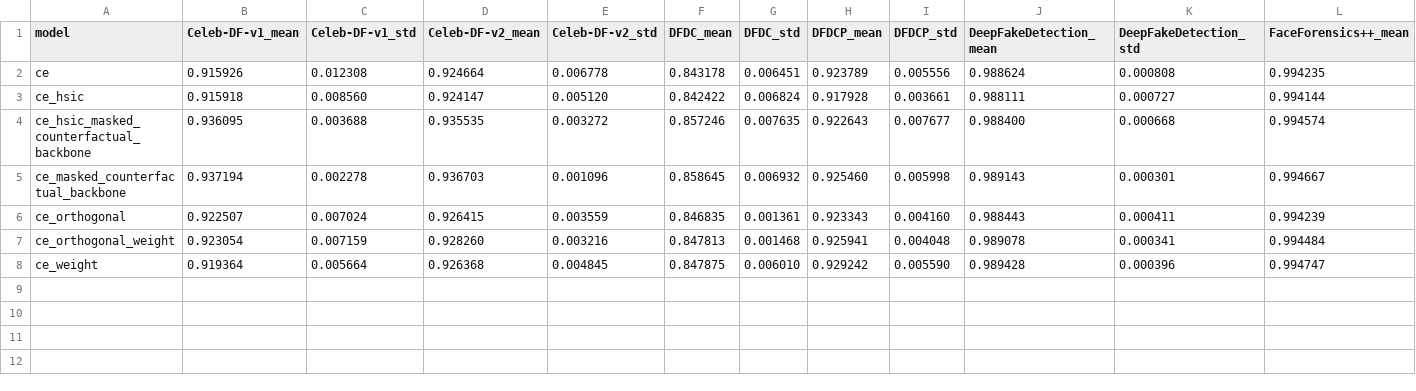
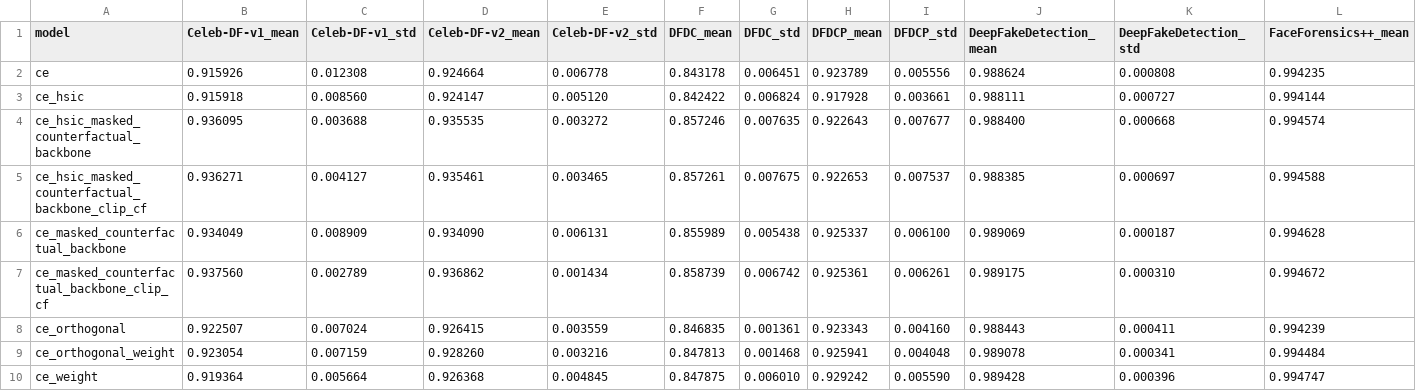
Before and after one commit to kaichenchai/DeepfakeBench, a CSV file: eval/cross-dataset-test/ap.csv, drawn as a sheet; only a part is shown; addresses are those after the commit; rows hold the shown columns only; the diff covers the shown part only; the diff names each change by its address in the sheet, - before the commit and + after, or states it on an @@ line.

```diff
--- a/eval/cross-dataset-test/ap.csv
+++ b/eval/cross-dataset-test/ap.csv
+row 5: ce_hsic_masked_counterfactual_backbone_clip_cf | 0.936271 | 0.004127 | 0.935461 | 0.003465 | 0.857261 | 0.007675 | 0.922653 | 0.007537 | 0.988385 | 0.000697 | 0.994588
-B6 (Celeb-DF-v1_mean): 0.937194
+B6 (Celeb-DF-v1_mean): 0.934049
-C6 (Celeb-DF-v1_std): 0.002278
+C6 (Celeb-DF-v1_std): 0.008909
-D6 (Celeb-DF-v2_mean): 0.936703
+D6 (Celeb-DF-v2_mean): 0.934090
-E6 (Celeb-DF-v2_std): 0.001096
+E6 (Celeb-DF-v2_std): 0.006131
-F6 (DFDC_mean): 0.858645
+F6 (DFDC_mean): 0.855989
-G6 (DFDC_std): 0.006932
+G6 (DFDC_std): 0.005438
-H6 (DFDCP_mean): 0.925460
+H6 (DFDCP_mean): 0.925337
-I6 (DFDCP_std): 0.005998
+I6 (DFDCP_std): 0.006100
-J6 (DeepFakeDetection_mean): 0.989143
+J6 (DeepFakeDetection_mean): 0.989069
-K6 (DeepFakeDetection_std): 0.000301
+K6 (DeepFakeDetection_std): 0.000187
-L6 (FaceForensics++_mean): 0.994667
+L6 (FaceForensics++_mean): 0.994628
+row 7: ce_masked_counterfactual_backbone_clip_cf | 0.937560 | 0.002789 | 0.936862 | 0.001434 | 0.858739 | 0.006742 | 0.925361 | 0.006261 | 0.989175 | 0.000310 | 0.994672
```
Also changed, not shown: 3 edited cells elsewhere in this file, eval/cross-dataset-test/acc.csv, eval/cross-dataset-test/auc.csv, 8 other files.
